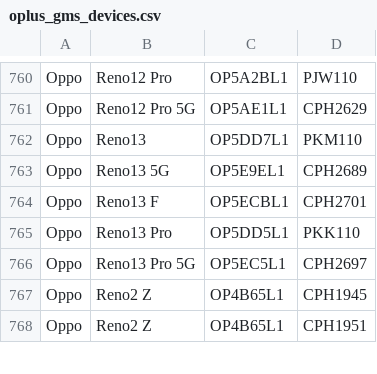
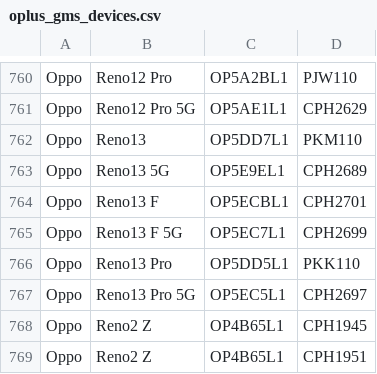
Before and after one commit to parserpp/get_android_data, a CSV file: data/oplus_gms_devices.csv, drawn as a sheet; only a part is shown, gaps mark what is left out; the diff names each change by its address in the sheet, - before the commit and + after, or states it on an @@ line.

```diff
--- a/data/oplus_gms_devices.csv
+++ b/data/oplus_gms_devices.csv
+row 765: Oppo | Reno13 F 5G | OP5EC7L1 | CPH2699
```
